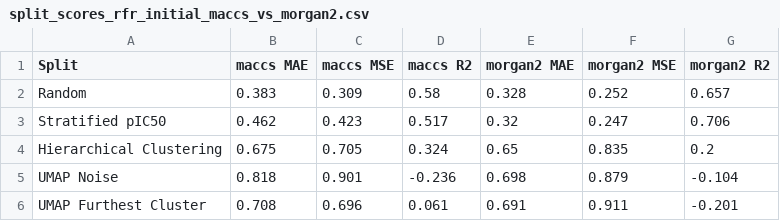
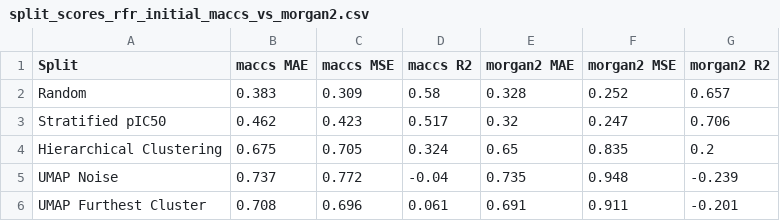
Before and after one commit to ASarriJackson/SummerProject, a CSV file: Regression/data/split_scores_rfr_initial_maccs_vs_morgan2.csv, drawn as a sheet.

```diff
--- a/Regression/data/split_scores_rfr_initial_maccs_vs_morgan2.csv
+++ b/Regression/data/split_scores_rfr_initial_maccs_vs_morgan2.csv
@@ -4,3 +4,3 @@ Stratified pIC50,0.462,0.423,0.517,0.32,0.247,0.706
 Hierarchical Clustering,0.675,0.705,0.324,0.65,0.835,0.2
-UMAP Noise,0.818,0.901,-0.236,0.698,0.879,-0.104
+UMAP Noise,0.737,0.772,-0.04,0.735,0.948,-0.239
 UMAP Furthest Cluster,0.708,0.696,0.061,0.691,0.911,-0.201
```
Also changed, not shown: 6 other files.
